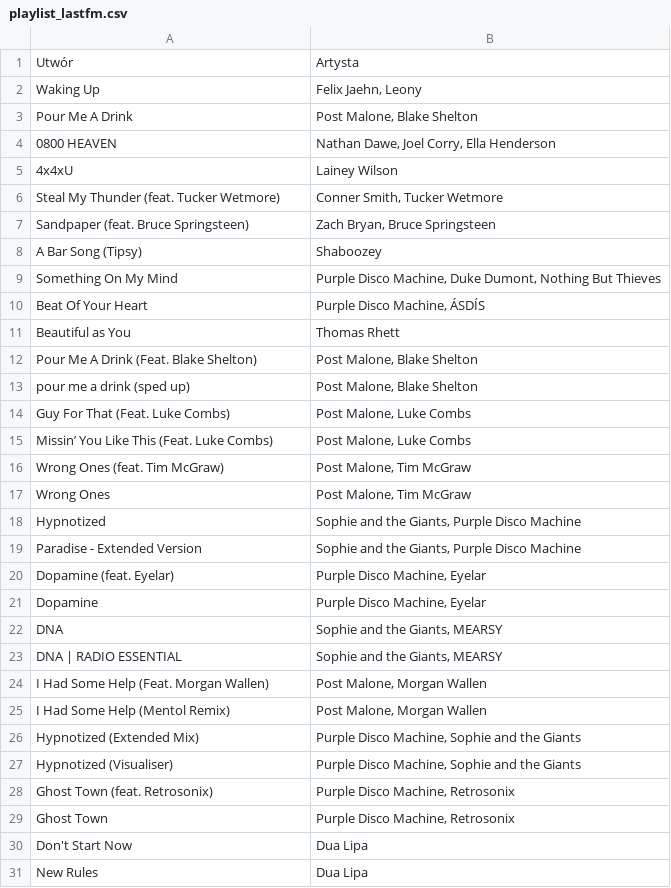
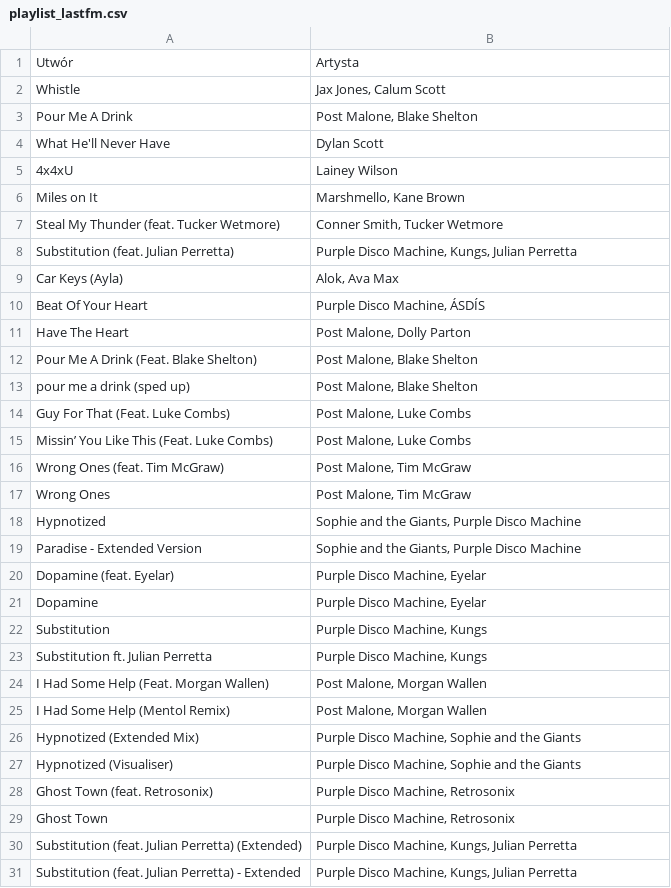
Before and after one commit to nocebo8/lastfm-playlist-automation, a CSV file: playlist_lastfm.csv, drawn as a sheet.

```diff
--- a/playlist_lastfm.csv
+++ b/playlist_lastfm.csv
@@ -1,12 +1,12 @@
 Utwór,Artysta
-Waking Up,"Felix Jaehn, Leony"
+Whistle,"Jax Jones, Calum Scott"
 Pour Me A Drink,"Post Malone, Blake Shelton"
-0800 HEAVEN,"Nathan Dawe, Joel Corry, Ella Henderson"
+What He'll Never Have,Dylan Scott
 4x4xU,Lainey Wilson
+Miles on It,"Marshmello, Kane Brown"
 Steal My Thunder (feat. Tucker Wetmore),"Conner Smith, Tucker Wetmore"
-Sandpaper (feat. Bruce Springsteen),"Zach Bryan, Bruce Springsteen"
-A Bar Song (Tipsy),Shaboozey
-Something On My Mind,"Purple Disco Machine, Duke Dumont, Nothing But Thieves"
+Substitution (feat. Julian Perretta),"Purple Disco Machine, Kungs, Julian Perretta"
+Car Keys (Ayla),"Alok, Ava Max"
 Beat Of Your Heart,"Purple Disco Machine, ÁSDÍS"
-Beautiful as You,Thomas Rhett
+Have The Heart,"Post Malone, Dolly Parton"
 Pour Me A Drink (Feat. Blake Shelton),"Post Malone, Blake Shelton"
@@ -21,4 +21,4 @@ Dopamine (feat. Eyelar),"Purple Disco Machine, Eyelar"
 Dopamine,"Purple Disco Machine, Eyelar"
-DNA,"Sophie and the Giants, MEARSY"
-DNA | RADIO ESSENTIAL,"Sophie and the Giants, MEARSY"
+Substitution,"Purple Disco Machine, Kungs"
+Substitution ft. Julian Perretta,"Purple Disco Machine, Kungs"
 I Had Some Help (Feat. Morgan Wallen),"Post Malone, Morgan Wallen"
@@ -29,3 +29,3 @@ Ghost Town (feat. Retrosonix),"Purple Disco Machine, Retrosonix"
 Ghost Town,"Purple Disco Machine, Retrosonix"
-Don't Start Now,Dua Lipa
-New Rules,Dua Lipa
+Substitution (feat. Julian Perretta) (Extended),"Purple Disco Machine, Kungs, Julian Perretta"
+Substitution (feat. Julian Perretta) - Extended,"Purple Disco Machine, Kungs, Julian Perretta"
```
